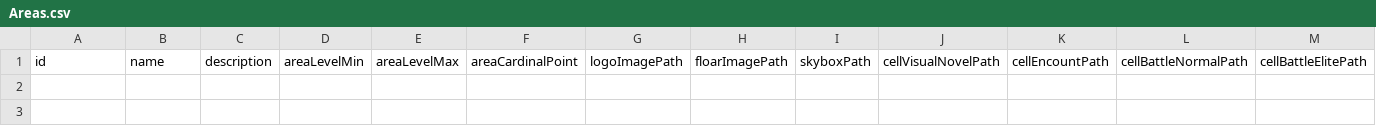
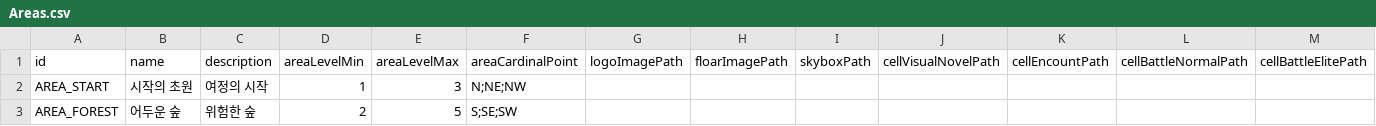
Before and after one commit to DaNo-NaTHaNo/ProjectSTS, a CSV file: Assets/_Project/Data/Areas.csv, drawn as a sheet; only a part is shown; rows hold the shown columns only; the diff names each change by its address in the sheet, - before the commit and + after, or states it on an @@ line.

```diff
--- a/Assets/_Project/Data/Areas.csv
+++ b/Assets/_Project/Data/Areas.csv
+row 2: AREA_START | 시작의 초원 | 여정의 시작 | 1 | 3 | N;NE;NW
+row 3: AREA_FOREST | 어두운 숲 | 위험한 숲 | 2 | 5 | S;SE;SW
```
Also changed, not shown: Assets/_Project/Data/Skills.csv, 50 other files.
